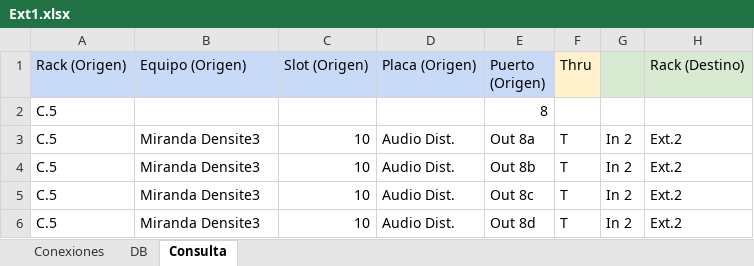
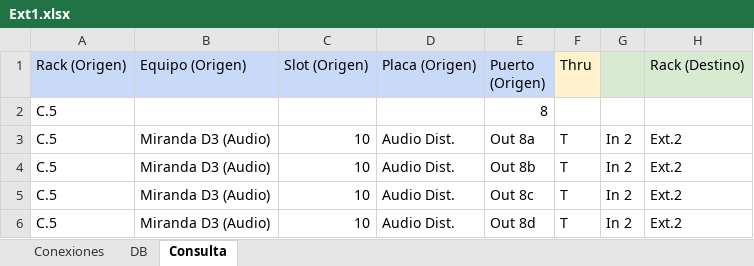
Before and after one commit to mmuccillo55/A7K9X2QF, an Excel workbook: Ext1.xlsx, sheet Consulta, drawn as a sheet; only a part is shown; values as stored, in another font and other column widths than the file's, no borders; charts and pictures and conditional formats not drawn; the diff names each change by its address in the sheet, - before the commit and + after, or states it on an @@ line.

```diff
--- a/Ext1.xlsx (sheet Consulta)
+++ b/Ext1.xlsx (sheet Consulta)
-B3:B6 (Equipo (Origen)): Miranda Densite3
+B3:B6 (Equipo (Origen)): Miranda D3 (Audio)
```
Also changed, not shown: sheet Conexiones, sheet DB.
